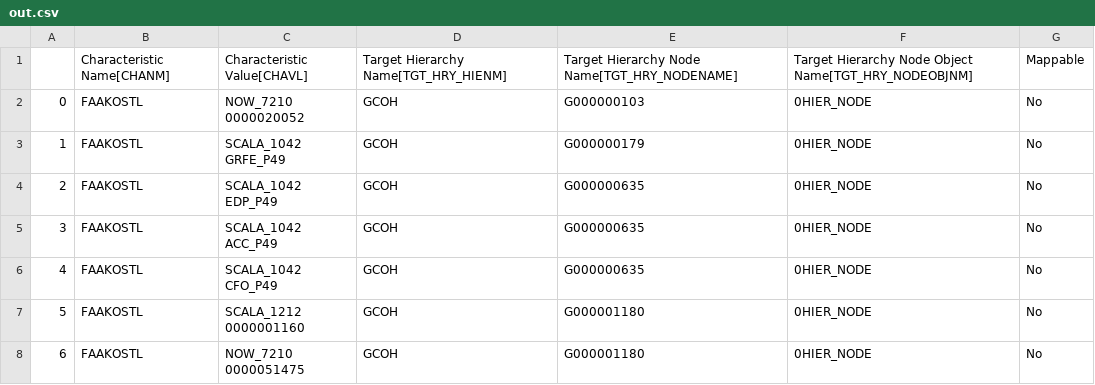
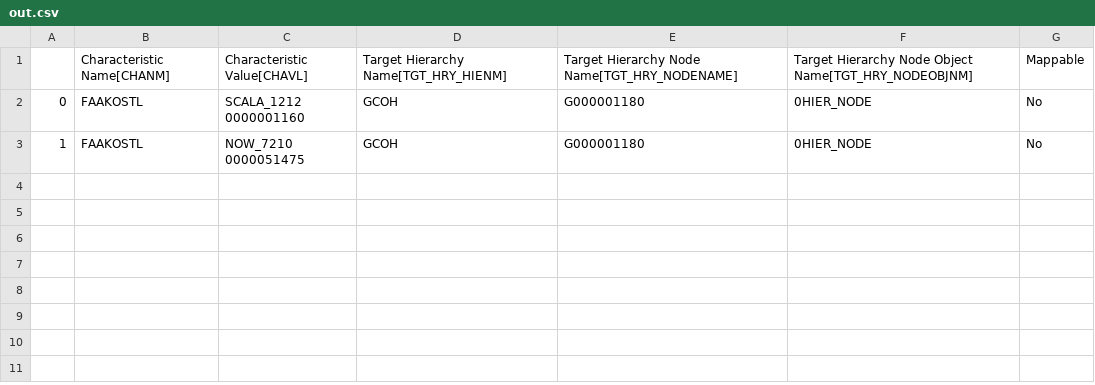
Before and after one commit to violencepierre/GCOH-Tickets-for-Processing, a CSV file: Inputs/out.csv, drawn as a sheet.

Commit message:
Update out.csv

```diff
--- a/Inputs/out.csv
+++ b/Inputs/out.csv
@@ -1,8 +1,3 @@
 ,Characteristic Name[CHANM],Characteristic Value[CHAVL],Target Hierarchy Name[TGT_HRY_HIENM],Target Hierarchy Node Name[TGT_HRY_NODENAME],Target Hierarchy Node Object Name[TGT_HRY_NODEOBJNM],Mappable
-0,FAAKOSTL,NOW_7210   0000020052,GCOH,G000000103,0HIER_NODE,No
-1,FAAKOSTL,SCALA_1042 GRFE_P49,GCOH,G000000179,0HIER_NODE,No
-2,FAAKOSTL,SCALA_1042 EDP_P49,GCOH,G000000635,0HIER_NODE,No
-3,FAAKOSTL,SCALA_1042 ACC_P49,GCOH,G000000635,0HIER_NODE,No
-4,FAAKOSTL,SCALA_1042 CFO_P49,GCOH,G000000635,0HIER_NODE,No
-5,FAAKOSTL,SCALA_1212 0000001160,GCOH,G000001180,0HIER_NODE,No
-6,FAAKOSTL,NOW_7210   0000051475,GCOH,G000001180,0HIER_NODE,No
+0,FAAKOSTL,SCALA_1212 0000001160,GCOH,G000001180,0HIER_NODE,No
+1,FAAKOSTL,NOW_7210   0000051475,GCOH,G000001180,0HIER_NODE,No
```
